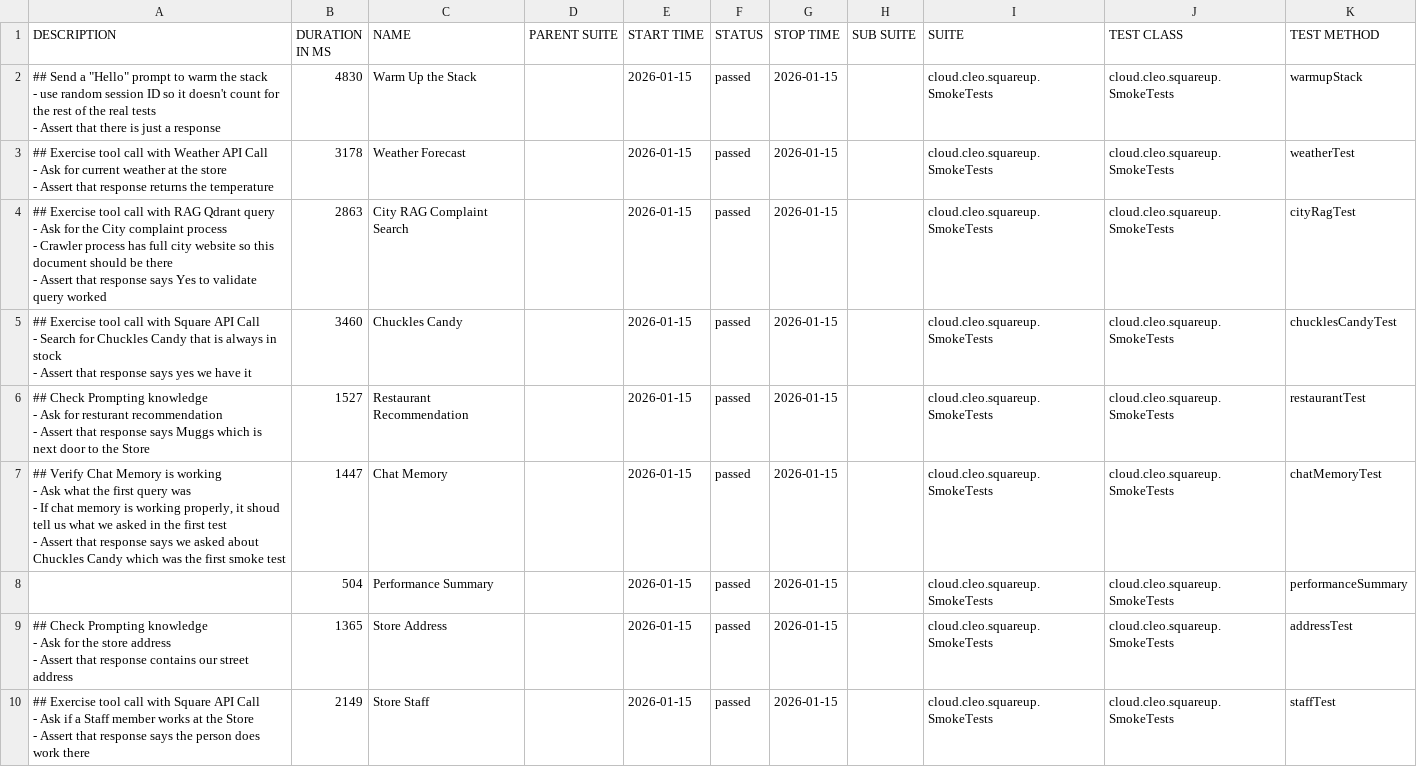
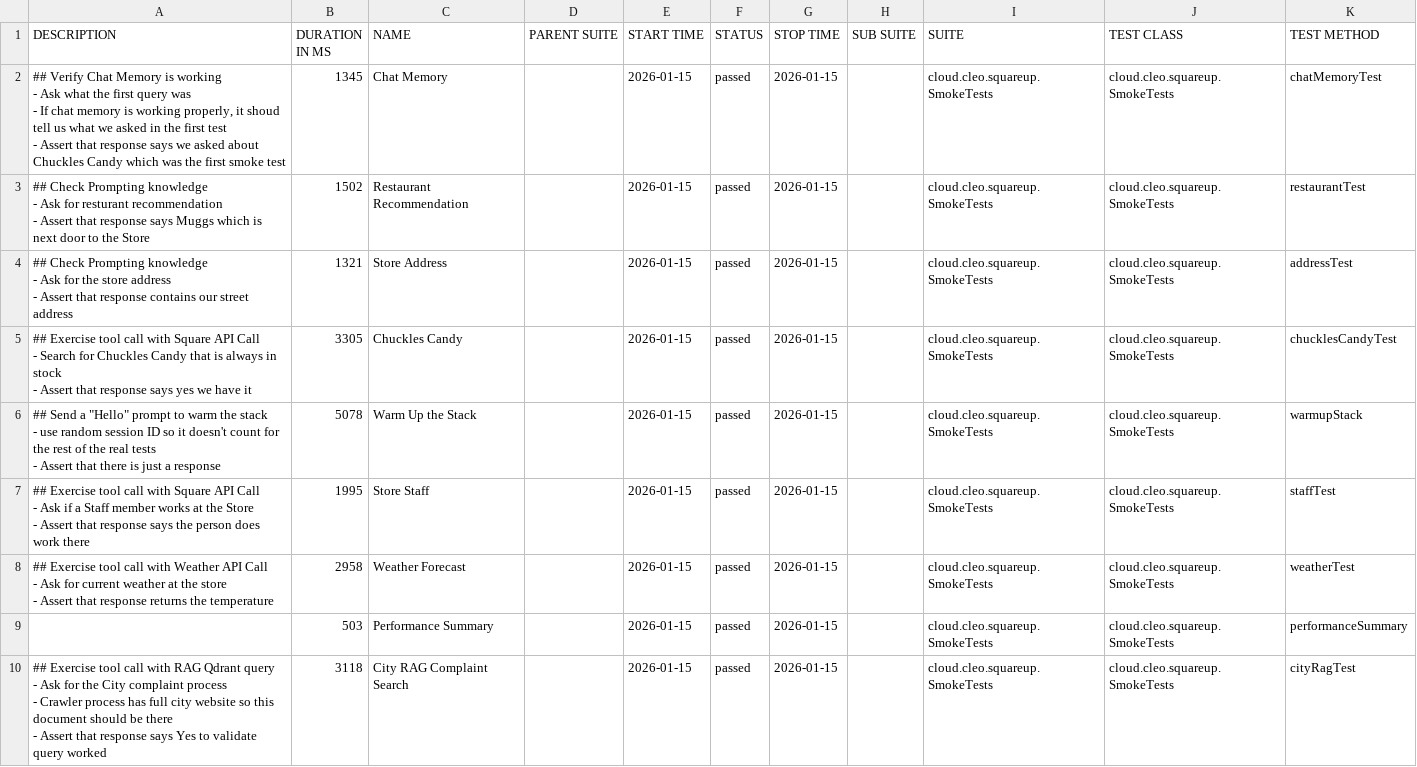
Before and after one commit to docwho2/java-squareup-spring-ai-ivr, a CSV file: us.amazon.nova-2-lite-v1_0/SmokeTests/data/suites.csv, drawn as a sheet.

```diff
--- a/us.amazon.nova-2-lite-v1_0/SmokeTests/data/suites.csv
+++ b/us.amazon.nova-2-lite-v1_0/SmokeTests/data/suites.csv
@@ -1,36 +1,36 @@
 "DESCRIPTION","DURATION IN MS","NAME","PARENT SUITE","START TIME","STATUS","STOP TIME","SUB SUITE","SUITE","TEST CLASS","TEST METHOD"
-"## Send a ""Hello"" prompt to warm the stack
-- use random session ID so it doesn't count for the rest of the real tests
-- Assert that there is just a response
-","4830","Warm Up the Stack","","2026-01-15","passed","2026-01-15","","cloud.cleo.squareup.SmokeTests","cloud.cleo.squareup.SmokeTests","warmupStack"
-"## Exercise tool call with Weather API Call
-- Ask for current weather at the store
-- Assert that response returns the temperature
-","3178","Weather Forecast","","2026-01-15","passed","2026-01-15","","cloud.cleo.squareup.SmokeTests","cloud.cleo.squareup.SmokeTests","weatherTest"
-"## Exercise tool call with RAG Qdrant query
-- Ask for the City complaint process
-  - Crawler process has full city website so this document should be there
-- Assert that response says Yes to validate query worked
-","2863","City RAG Complaint Search","","2026-01-15","passed","2026-01-15","","cloud.cleo.squareup.SmokeTests","cloud.cleo.squareup.SmokeTests","cityRagTest"
-"## Exercise tool call with Square API Call
-- Search for Chuckles Candy that is always in stock
-- Assert that response says yes we have it
-","3460","Chuckles Candy","","2026-01-15","passed","2026-01-15","","cloud.cleo.squareup.SmokeTests","cloud.cleo.squareup.SmokeTests","chucklesCandyTest"
-"## Check Prompting knowledge
-- Ask for resturant recommendation
-- Assert that response says Muggs which is next door to the Store
-","1527","Restaurant Recommendation","","2026-01-15","passed","2026-01-15","","cloud.cleo.squareup.SmokeTests","cloud.cleo.squareup.SmokeTests","restaurantTest"
-"## Verify Chat Memory is working
-- Ask what the first query was
-  - If chat memory is working properly, it shoud tell us what we asked in the first test
-- Assert that response says we asked about Chuckles Candy which was the first smoke test
-","1447","Chat Memory","","2026-01-15","passed","2026-01-15","","cloud.cleo.squareup.SmokeTests","cloud.cleo.squareup.SmokeTests","chatMemoryTest"
-"","504","Performance Summary","","2026-01-15","passed","2026-01-15","","cloud.cleo.squareup.SmokeTests","cloud.cleo.squareup.SmokeTests","performanceSummary"
-"## Check Prompting knowledge
-- Ask for the store address
-- Assert that response contains our street address
-","1365","Store Address","","2026-01-15","passed","2026-01-15","","cloud.cleo.squareup.SmokeTests","cloud.cleo.squareup.SmokeTests","addressTest"
-"## Exercise tool call with Square API Call
-- Ask if a Staff member works at the Store
-- Assert that response says the person does work there
-","2149","Store Staff","","2026-01-15","passed","2026-01-15","","cloud.cleo.squareup.SmokeTests","cloud.cleo.squareup.SmokeTests","staffTest"
+"## Verify Chat Memory is working
+- Ask what the first query was
+  - If chat memory is working properly, it shoud tell us what we asked in the first test
+- Assert that response says we asked about Chuckles Candy which was the first smoke test
+","1345","Chat Memory","","2026-01-15","passed","2026-01-15","","cloud.cleo.squareup.SmokeTests","cloud.cleo.squareup.SmokeTests","chatMemoryTest"
+"## Check Prompting knowledge
+- Ask for resturant recommendation
+- Assert that response says Muggs which is next door to the Store
+","1502","Restaurant Recommendation","","2026-01-15","passed","2026-01-15","","cloud.cleo.squareup.SmokeTests","cloud.cleo.squareup.SmokeTests","restaurantTest"
+"## Check Prompting knowledge
+- Ask for the store address
+- Assert that response contains our street address
+","1321","Store Address","","2026-01-15","passed","2026-01-15","","cloud.cleo.squareup.SmokeTests","cloud.cleo.squareup.SmokeTests","addressTest"
+"## Exercise tool call with Square API Call
+- Search for Chuckles Candy that is always in stock
+- Assert that response says yes we have it
+","3305","Chuckles Candy","","2026-01-15","passed","2026-01-15","","cloud.cleo.squareup.SmokeTests","cloud.cleo.squareup.SmokeTests","chucklesCandyTest"
+"## Send a ""Hello"" prompt to warm the stack
+- use random session ID so it doesn't count for the rest of the real tests
+- Assert that there is just a response
+","5078","Warm Up the Stack","","2026-01-15","passed","2026-01-15","","cloud.cleo.squareup.SmokeTests","cloud.cleo.squareup.SmokeTests","warmupStack"
+"## Exercise tool call with Square API Call
+- Ask if a Staff member works at the Store
+- Assert that response says the person does work there
+","1995","Store Staff","","2026-01-15","passed","2026-01-15","","cloud.cleo.squareup.SmokeTests","cloud.cleo.squareup.SmokeTests","staffTest"
+"## Exercise tool call with Weather API Call
+- Ask for current weather at the store
+- Assert that response returns the temperature
+","2958","Weather Forecast","","2026-01-15","passed","2026-01-15","","cloud.cleo.squareup.SmokeTests","cloud.cleo.squareup.SmokeTests","weatherTest"
+"","503","Performance Summary","","2026-01-15","passed","2026-01-15","","cloud.cleo.squareup.SmokeTests","cloud.cleo.squareup.SmokeTests","performanceSummary"
+"## Exercise tool call with RAG Qdrant query
+- Ask for the City complaint process
+  - Crawler process has full city website so this document should be there
+- Assert that response says Yes to validate query worked
+","3118","City RAG Complaint Search","","2026-01-15","passed","2026-01-15","","cloud.cleo.squareup.SmokeTests","cloud.cleo.squareup.SmokeTests","cityRagTest"
```
Also changed, not shown: us.amazon.nova-2-lite-v1_0/SmokeTests/data/behaviors.csv, 41 other files.
